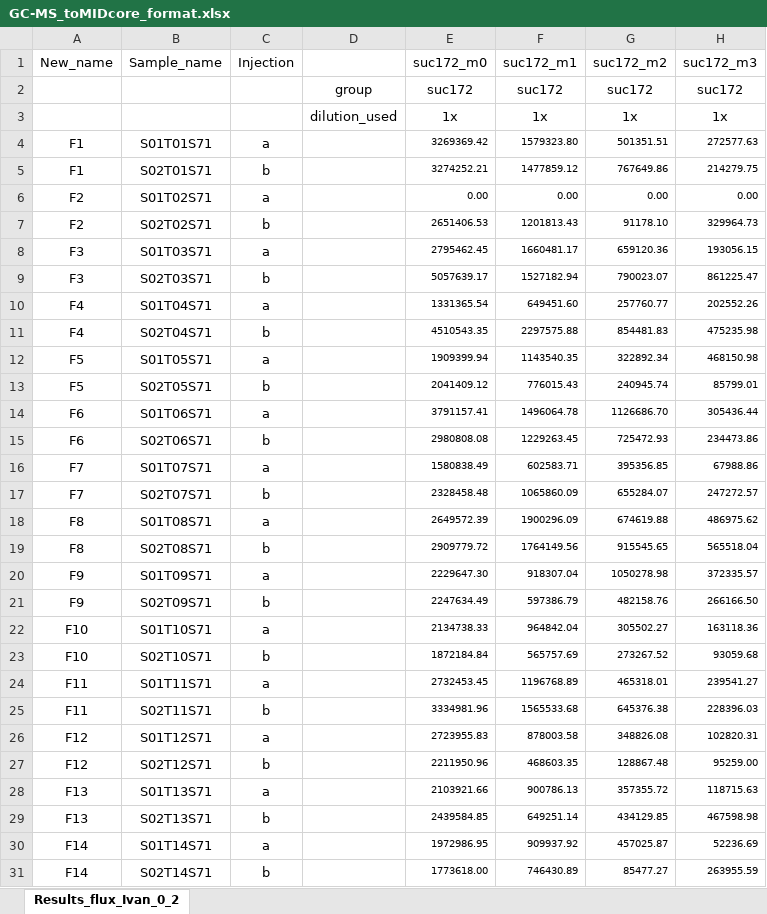
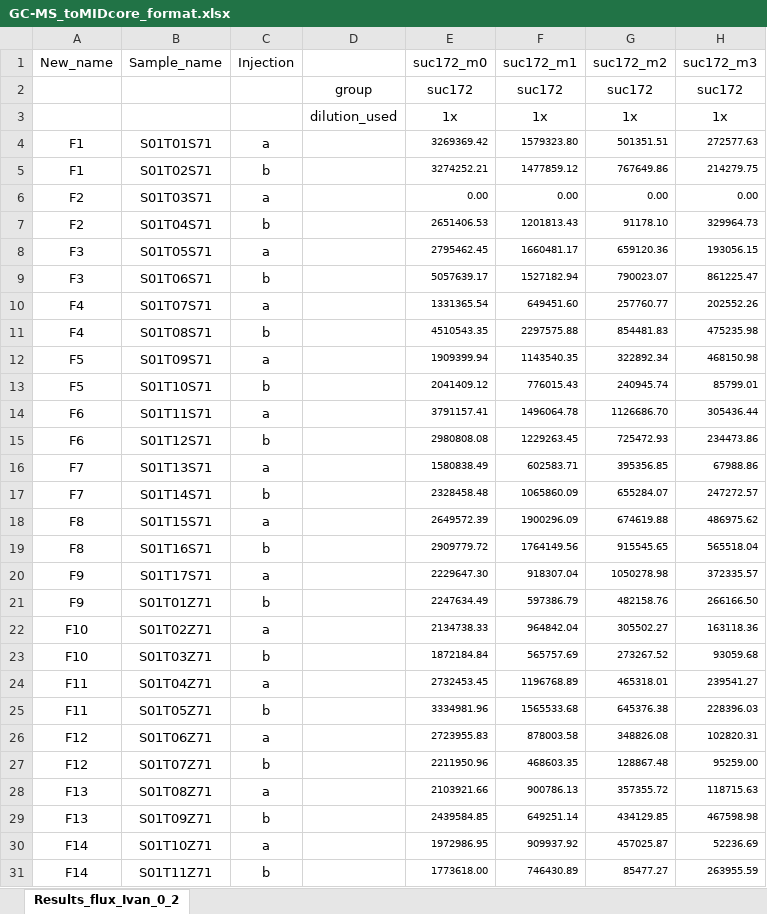
Before and after one commit to David-Ca-Re/CfB, an Excel workbook: GC-MS_toMIDcore_format.xlsx, sheet Results_flux_Ivan_0_2, drawn as a sheet; only a part is shown; values as stored, in another font and other column widths than the file's, no borders; the diff covers the shown part only; the diff names each change by its address in the sheet, - before the commit and + after, or states it on an @@ line.

Commit message:
Add files via upload

```diff
--- a/GC-MS_toMIDcore_format.xlsx (sheet Results_flux_Ivan_0_2)
+++ b/GC-MS_toMIDcore_format.xlsx (sheet Results_flux_Ivan_0_2)
-B5 (Sample_name): S02T01S71
+B5 (Sample_name): S01T02S71
-B6 (Sample_name): S01T02S71
+B6 (Sample_name): S01T03S71
-B7 (Sample_name): S02T02S71
+B7 (Sample_name): S01T04S71
-B8 (Sample_name): S01T03S71
+B8 (Sample_name): S01T05S71
-B9 (Sample_name): S02T03S71
+B9 (Sample_name): S01T06S71
-B10 (Sample_name): S01T04S71
+B10 (Sample_name): S01T07S71
-B11 (Sample_name): S02T04S71
+B11 (Sample_name): S01T08S71
-B12 (Sample_name): S01T05S71
+B12 (Sample_name): S01T09S71
-B13 (Sample_name): S02T05S71
+B13 (Sample_name): S01T10S71
-B14 (Sample_name): S01T06S71
+B14 (Sample_name): S01T11S71
-B15 (Sample_name): S02T06S71
+B15 (Sample_name): S01T12S71
-B16 (Sample_name): S01T07S71
+B16 (Sample_name): S01T13S71
-B17 (Sample_name): S02T07S71
+B17 (Sample_name): S01T14S71
-B18 (Sample_name): S01T08S71
+B18 (Sample_name): S01T15S71
-B19 (Sample_name): S02T08S71
+B19 (Sample_name): S01T16S71
-B20 (Sample_name): S01T09S71
+B20 (Sample_name): S01T17S71
-B21 (Sample_name): S02T09S71
+B21 (Sample_name): S01T01Z71
-B22 (Sample_name): S01T10S71
+B22 (Sample_name): S01T02Z71
-B23 (Sample_name): S02T10S71
+B23 (Sample_name): S01T03Z71
-B24 (Sample_name): S01T11S71
+B24 (Sample_name): S01T04Z71
-B25 (Sample_name): S02T11S71
+B25 (Sample_name): S01T05Z71
-B26 (Sample_name): S01T12S71
+B26 (Sample_name): S01T06Z71
-B27 (Sample_name): S02T12S71
+B27 (Sample_name): S01T07Z71
-B28 (Sample_name): S01T13S71
+B28 (Sample_name): S01T08Z71
-B29 (Sample_name): S02T13S71
+B29 (Sample_name): S01T09Z71
-B30 (Sample_name): S01T14S71
+B30 (Sample_name): S01T10Z71
-B31 (Sample_name): S02T14S71
+B31 (Sample_name): S01T11Z71
```
Also changed, not shown: 27 edited cells elsewhere in this sheet.
